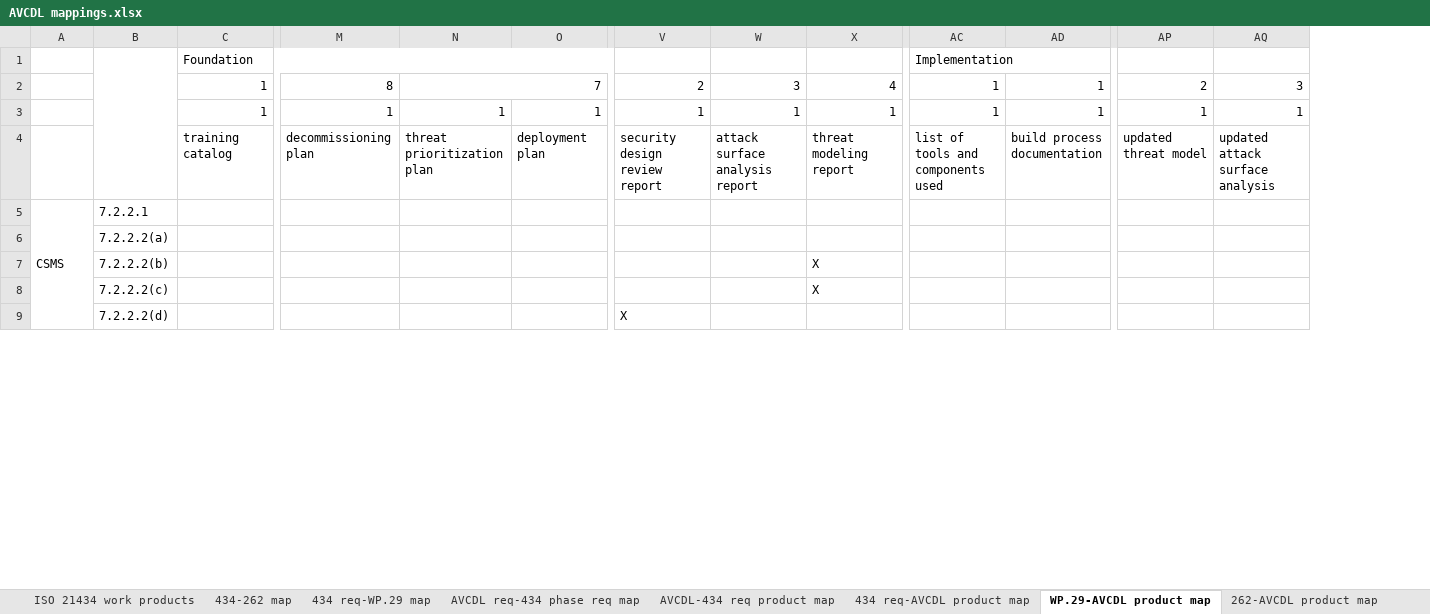
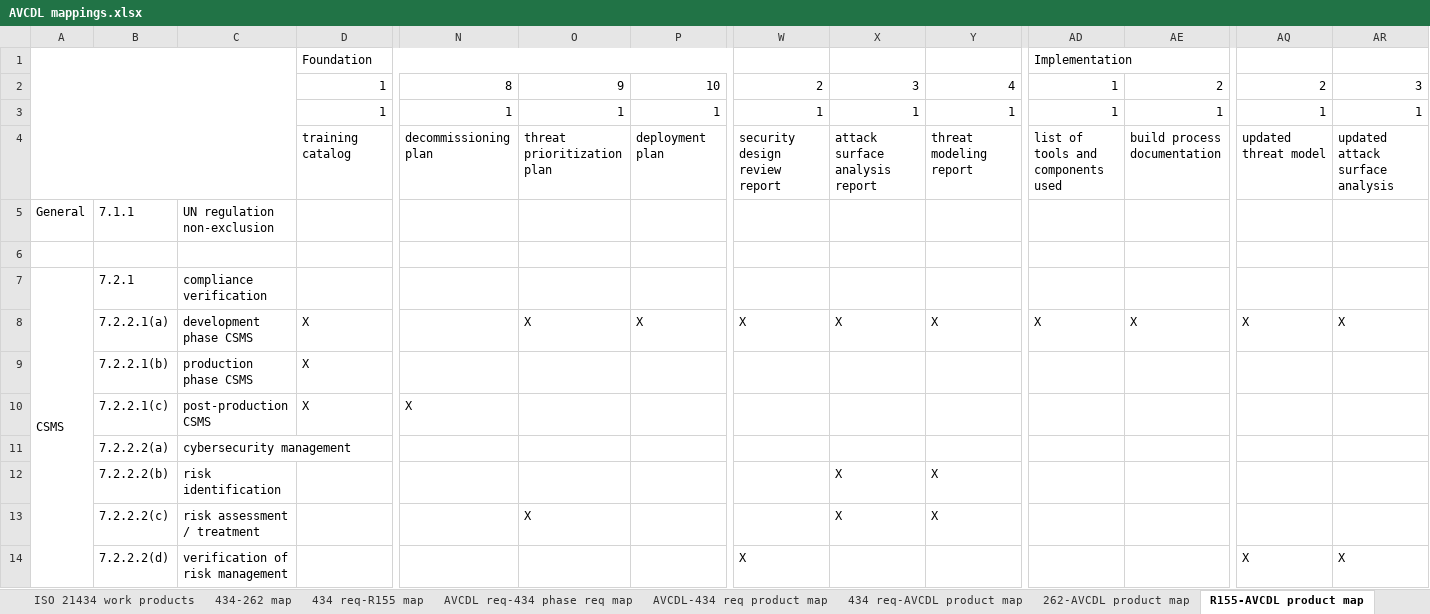
Before and after one commit to nutonomy/AVCDL, an Excel workbook: distribution/reference_documents/working_material/AVCDL mappings.xlsx, sheet R155-AVCDL product map, drawn as a sheet; only a part is shown, gaps mark what is left out; values as stored, in another font and other column widths than the file's, no cell formats; removed rows and columns are numbered as before the commit, all else as after; rows hold the shown columns only; the diff covers the shown part only; the diff names each change by its address in the sheet, - before the commit and + after, or states it on an @@ line.

Commit message:
added R155 fulfillment document / updated primary and mapping spreadsheet

```diff
--- a/distribution/reference_documents/working_material/AVCDL mappings.xlsx (sheet R155-AVCDL product map)
+++ b/distribution/reference_documents/working_material/AVCDL mappings.xlsx (sheet R155-AVCDL product map)
-sheet tab: 434 req-WP.29 map
+sheet tab: 434 req-R155 map
-sheet tab: WP.29-AVCDL product map
+sheet tab: R155-AVCDL product map
@@ sheet tab order changed: ISO 21434 work products | 434-262 map | 434 req-R155 map | AVCDL req-434 phase req map | AVCDL-434 req product map | 434 req-AVCDL product map | 262-AVCDL product map | R155-AVCDL product map @@
+column C, row 7: compliance verification; rows 11-14: cybersecurity management | risk identification | risk assessment / treatment | verification of risk management
+A1:C4 merged
-B1:B4 merged
-O2: 7
+O2: 9
-N2:O2 merged
-P2: (empty)
+P2: 10
-AE2: 1
+AE2: 2
+row 5: General | 7.1.1 | UN regulation non-exclusion
+row 6: (empty)
-A5:A18 merged
+A7:A22 merged
-B7: 7.2.2.1
+B7: 7.2.1
+row 8:  | 7.2.2.1(a) | development phase CSMS | X |  | X | X | X | X | X | X | X | X | X
+row 9:  | 7.2.2.1(b) | production phase CSMS | X
+row 10:  | 7.2.2.1(c) | post-production CSMS | X | X
-X12:X13: (empty)
+X12:X13: X
-O13: (empty)
+O13: X
-AQ14: (empty)
+AQ14: X
-AR14: (empty)
+AR14: X
```
Also changed, not shown: 14 added rows, 1 removed row, 6 edited cells and merged cells elsewhere in this sheet, sheet 434 req-R155 map, sheet 262-AVCDL product map, sheet 434 req-AVCDL product map, cell formats, source/reference_documents/working_material/AVCDL mappings.xlsx, 4 other files.
